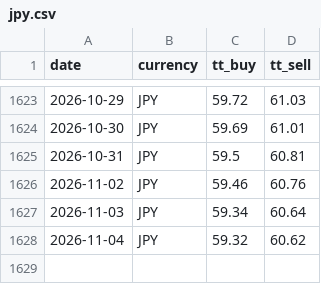
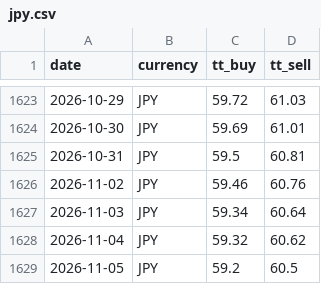
Before and after one commit to c-harsha/sbi-tt, a CSV file: data/jpy.csv, drawn as a sheet; only a part is shown, gaps mark what is left out.

```diff
--- a/data/jpy.csv
+++ b/data/jpy.csv
@@ -1628 +1628,2 @@ date,currency,tt_buy,tt_sell
 2026-11-04,JPY,59.32,60.62
+2026-11-05,JPY,59.2,60.5
```
Also changed, not shown: data/eur.csv, data/gbp.csv, 1 other file.
